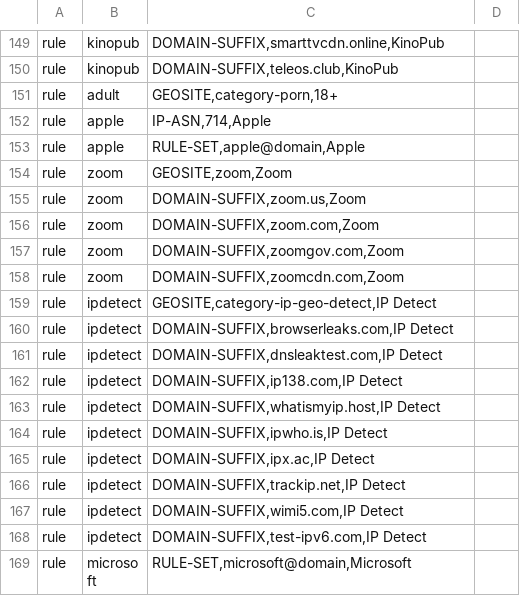
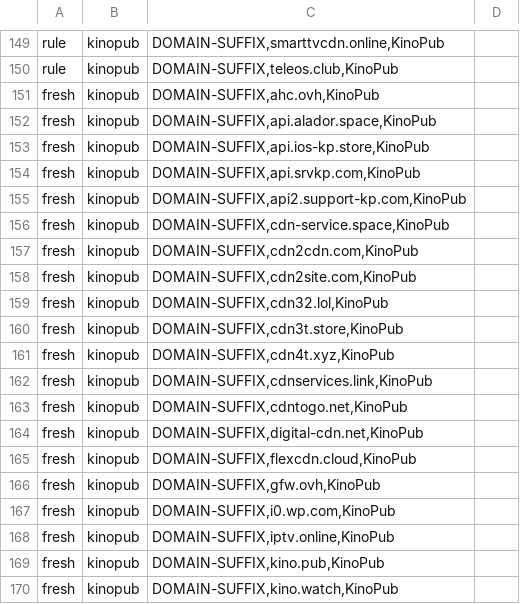
Before and after one commit to f0nwa/mihomo-speedtest, a TSV file: config-tools/services.default.tsv, drawn as a sheet; only a part is shown, gaps mark what is left out; the shorter side is filled out with more unchanged rows; the diff covers the shown part only; the diff names each change by its address in the sheet, - before the commit and + after, or states it on an @@ line.

Commit message:
Импорт конфига: новые встроенные правила не считаются убранными пользователем
Старый конфиг без недавно добавленных доменов KinoPub импортировался как unrule,
и домены не попадали в новую схему. Добавлена пометка fresh в services.default.tsv.

```diff
--- a/config-tools/services.default.tsv
+++ b/config-tools/services.default.tsv
+row 151: fresh | kinopub | DOMAIN-SUFFIX,ahc.ovh,KinoPub
+row 152: fresh | kinopub | DOMAIN-SUFFIX,api.alador.space,KinoPub
+row 153: fresh | kinopub | DOMAIN-SUFFIX,api.ios-kp.store,KinoPub
+row 154: fresh | kinopub | DOMAIN-SUFFIX,api.srvkp.com,KinoPub
+row 155: fresh | kinopub | DOMAIN-SUFFIX,api2.support-kp.com,KinoPub
+row 156: fresh | kinopub | DOMAIN-SUFFIX,cdn-service.space,KinoPub
+row 157: fresh | kinopub | DOMAIN-SUFFIX,cdn2cdn.com,KinoPub
+row 158: fresh | kinopub | DOMAIN-SUFFIX,cdn2site.com,KinoPub
+row 159: fresh | kinopub | DOMAIN-SUFFIX,cdn32.lol,KinoPub
+row 160: fresh | kinopub | DOMAIN-SUFFIX,cdn3t.store,KinoPub
+row 161: fresh | kinopub | DOMAIN-SUFFIX,cdn4t.xyz,KinoPub
+row 162: fresh | kinopub | DOMAIN-SUFFIX,cdnservices.link,KinoPub
+row 163: fresh | kinopub | DOMAIN-SUFFIX,cdntogo.net,KinoPub
+row 164: fresh | kinopub | DOMAIN-SUFFIX,digital-cdn.net,KinoPub
+row 165: fresh | kinopub | DOMAIN-SUFFIX,flexcdn.cloud,KinoPub
+row 166: fresh | kinopub | DOMAIN-SUFFIX,gfw.ovh,KinoPub
+row 167: fresh | kinopub | DOMAIN-SUFFIX,i0.wp.com,KinoPub
+row 168: fresh | kinopub | DOMAIN-SUFFIX,iptv.online,KinoPub
+row 169: fresh | kinopub | DOMAIN-SUFFIX,kino.pub,KinoPub
+row 170: fresh | kinopub | DOMAIN-SUFFIX,kino.watch,KinoPub
```
Also changed, not shown: 15 added rows elsewhere in this file, 4 other files.
